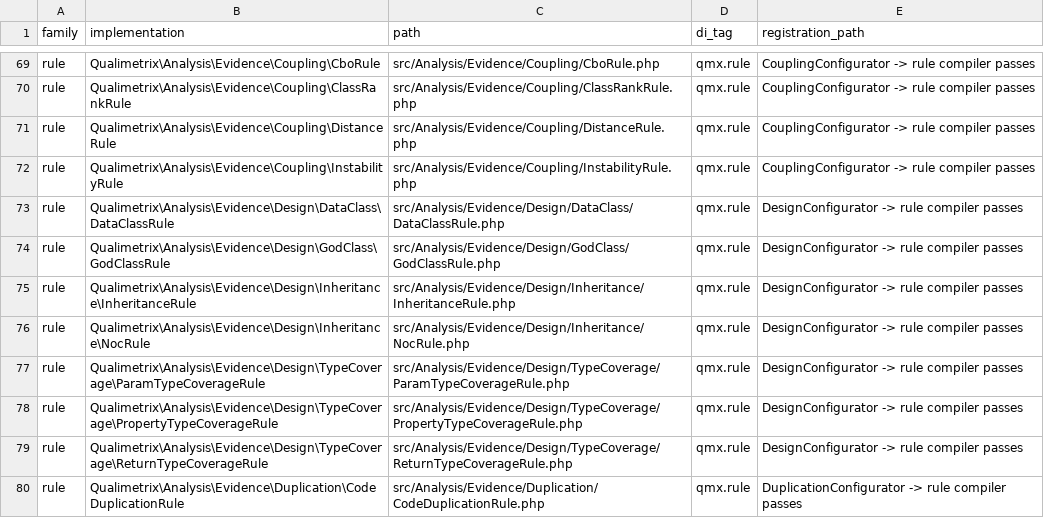
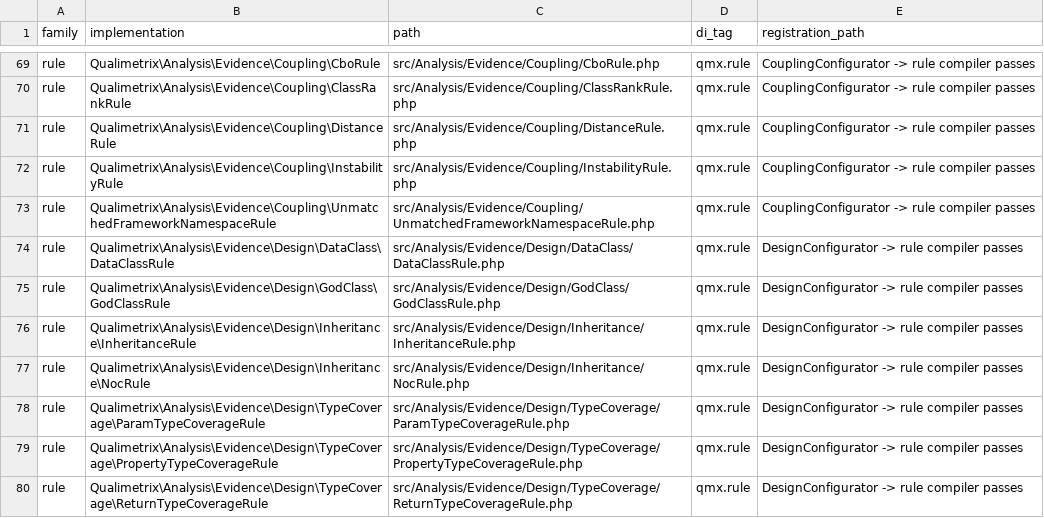
Before and after one commit to qualimetrix/qualimetrix, a TSV file: docs/internal/generated/modular-architecture/production-extension-families.tsv, drawn as a sheet; only a part is shown, gaps mark what is left out; the shorter side is filled out with more unchanged rows.

```diff
--- a/docs/internal/generated/modular-architecture/production-extension-families.tsv
+++ b/docs/internal/generated/modular-architecture/production-extension-families.tsv
@@ -72,2 +72,3 @@ rule	Qualimetrix\Analysis\Evidence\Coupling\DistanceRule	src/Analysis/Evidence/C
 rule	Qualimetrix\Analysis\Evidence\Coupling\InstabilityRule	src/Analysis/Evidence/Coupling/InstabilityRule.php	qmx.rule	"CouplingConfigurator -> rule compiler passes"
+rule	Qualimetrix\Analysis\Evidence\Coupling\UnmatchedFrameworkNamespaceRule	src/Analysis/Evidence/Coupling/UnmatchedFrameworkNamespaceRule.php	qmx.rule	"CouplingConfigurator -> rule compiler passes"
 rule	Qualimetrix\Analysis\Evidence\Design\DataClass\DataClassRule	src/Analysis/Evidence/Design/DataClass/DataClassRule.php	qmx.rule	"DesignConfigurator -> rule compiler passes"
```
Also changed, not shown: docs/internal/generated/modular-architecture/production-cross-owner-imports.tsv, docs/internal/generated/modular-architecture/production-ownership.tsv, 38 other files.
